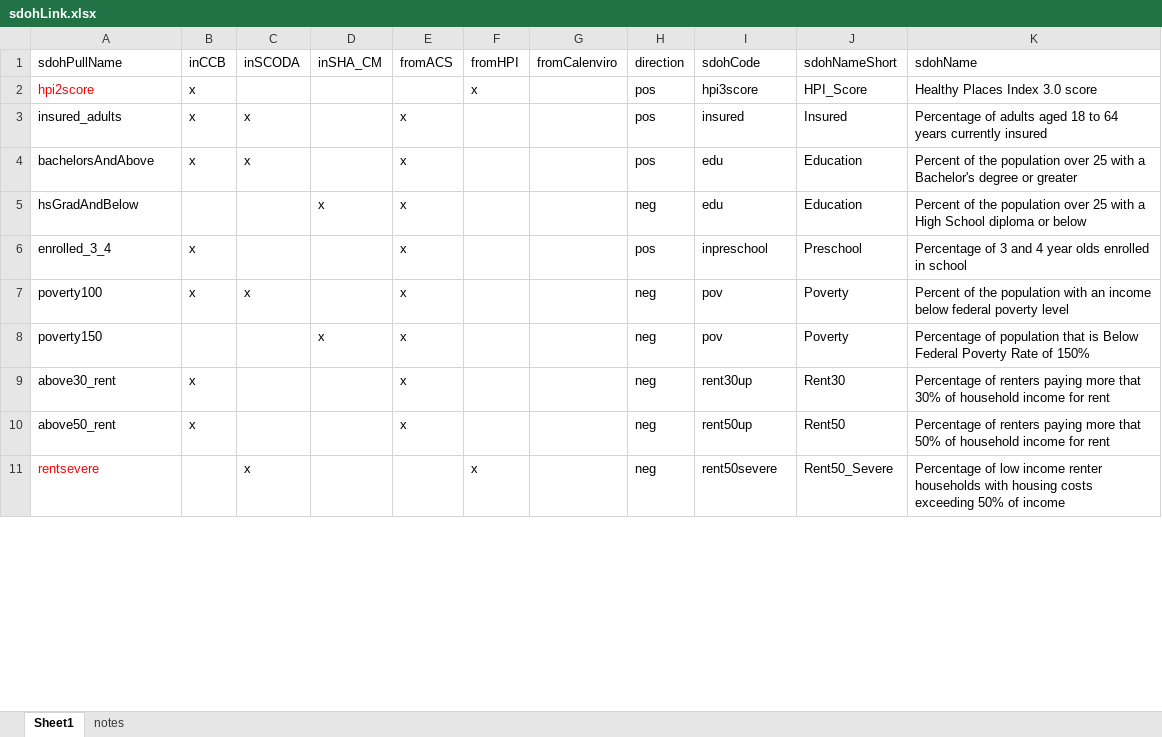
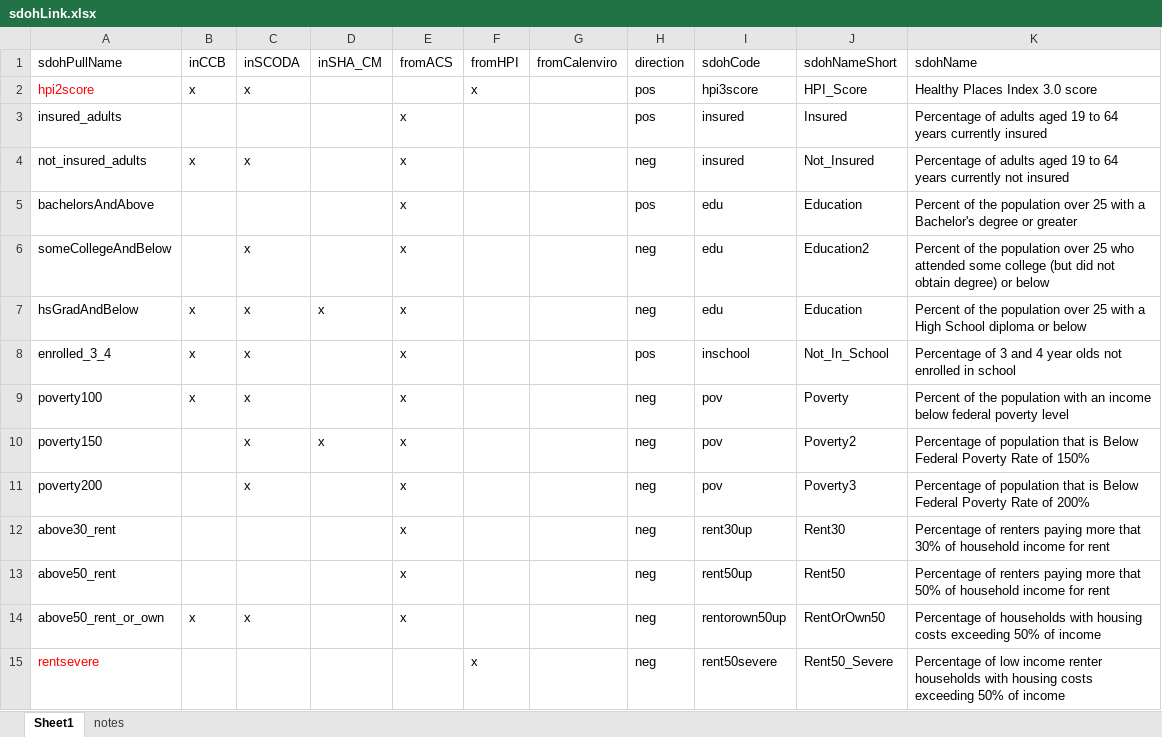
Before and after one commit to mcSamuelDataSci/CACommunityBurden, an Excel workbook: myCCB/Standards/sdohLink.xlsx, sheet Sheet1, drawn as a sheet; only a part is shown; values as stored, in another font and other column widths than the file's, no borders; addresses are those after the commit; the diff covers the shown part only; the diff names each change by its address in the sheet, - before the commit and + after, or states it on an @@ line.

```diff
--- a/myCCB/Standards/sdohLink.xlsx (sheet Sheet1)
+++ b/myCCB/Standards/sdohLink.xlsx (sheet Sheet1)
-C2 (inSCODA): (empty)
+C2 (inSCODA): x
-B3 (inCCB): x
+B3 (inCCB): (empty)
-C3 (inSCODA): x
+C3 (inSCODA): (empty)
-K3 (sdohName): …adults aged 18 to 64…
+K3 (sdohName): …adults aged 19 to 64…
+row 4: not_insured_adults | x | x |  | x |  |  | neg | insured | Not_Insured | Percentage of adults aged 19 to 64 years currently not insured
-B5 (inCCB): x
+B5 (inCCB): (empty)
-C5 (inSCODA): x
+C5 (inSCODA): (empty)
+row 6: someCollegeAndBelow |  | x |  | x |  |  | neg | edu | Education2 | Percent of the population over 25 who attended some college (but did not obtain degree) or below
-B7 (inCCB): (empty)
+B7 (inCCB): x
-C7:C8 (inSCODA): (empty)
+C7:C8 (inSCODA): x
-I8 (sdohCode): inpreschool
+I8 (sdohCode): inschool
-J8 (sdohNameShort): Preschool
+J8 (sdohNameShort): Not_In_School
-K8 (sdohName): …year olds enrolled in…
+K8 (sdohName): …year olds not enrolled in…
-C10 (inSCODA): (empty)
+C10 (inSCODA): x
-J10 (sdohNameShort): Poverty
+J10 (sdohNameShort): Poverty2
+row 11: poverty200 |  | x |  | x |  |  | neg | pov | Poverty3 | Percentage of population that is Below Federal Poverty Rate of 200%
-B12:B13 (inCCB): x
+B12:B13 (inCCB): (empty)
+row 14: above50_rent_or_own | x | x |  | x |  |  | neg | rentorown50up | RentOrOwn50 | Percentage of households with housing costs exceeding 50% of income
-C15 (inSCODA): x
+C15 (inSCODA): (empty)
```
Also changed, not shown: 5 added rows and 11 edited cells elsewhere in this sheet, sheet notes, myCCB/Standards/ageLink.xlsx, myCCB/myInfo/CCS Code and Names Linkage.xlsx, 47 other files.
